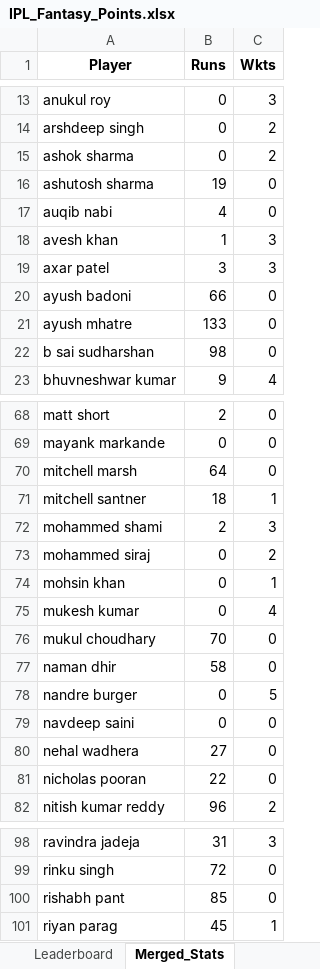
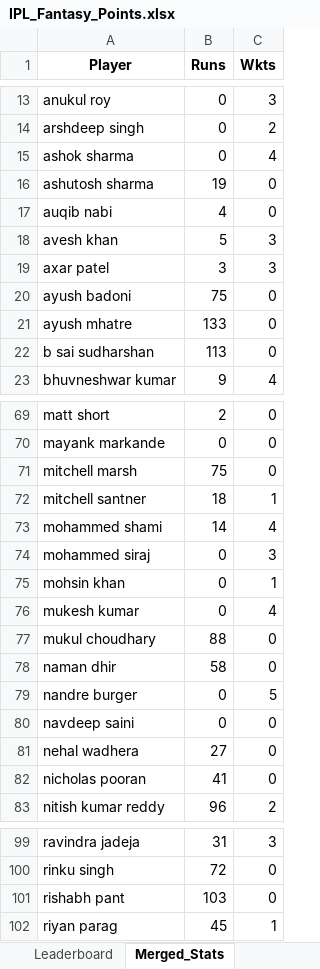
Before and after one commit to pratikalwaysrocks/Wadi-IPL-2026, an Excel workbook: IPL_Fantasy_Points.xlsx, sheet Merged_Stats, drawn as a sheet; only a part is shown, gaps mark what is left out; values as stored, in another font and other column widths than the file's, no borders; addresses are those after the commit; the diff covers the shown part only; the diff names each change by its address in the sheet, - before the commit and + after, or states it on an @@ line.

```diff
--- a/IPL_Fantasy_Points.xlsx (sheet Merged_Stats)
+++ b/IPL_Fantasy_Points.xlsx (sheet Merged_Stats)
-C15 (Wkts): 2
+C15 (Wkts): 4
-B18 (Runs): 1
+B18 (Runs): 5
-B20 (Runs): 66
+B20 (Runs): 75
-B22 (Runs): 98
+B22 (Runs): 113
-B71 (Runs): 64
+B71 (Runs): 75
-B73 (Runs): 2
+B73 (Runs): 14
-C73 (Wkts): 3
+C73 (Wkts): 4
-C74 (Wkts): 2
+C74 (Wkts): 3
-B77 (Runs): 70
+B77 (Runs): 88
-B82 (Runs): 22
+B82 (Runs): 41
-B101 (Runs): 85
+B101 (Runs): 103
```
Also changed, not shown: 1 added row and 10 edited cells elsewhere in this sheet, sheet Player_Points, sheet Leaderboard, ipl_stats_2026.xlsx, 3 other files.
